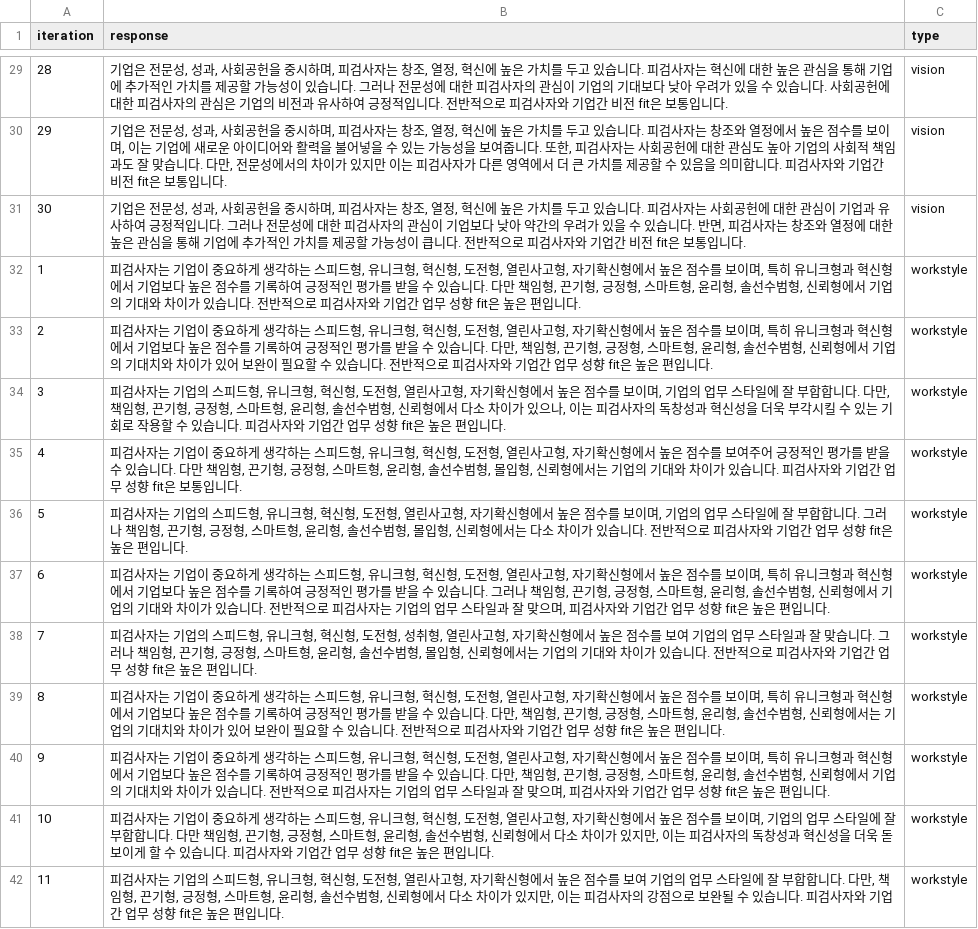
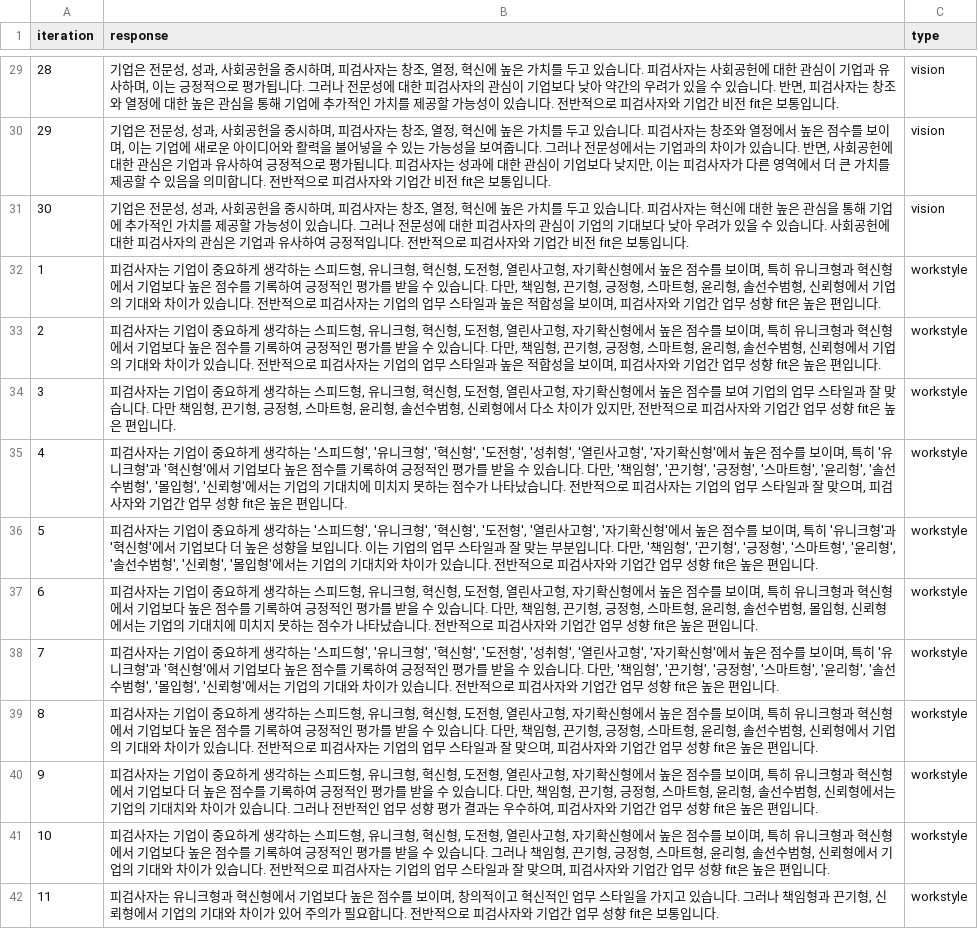
Before and after one commit to pervin0527/LLM-tutorials, a CSV file: consistency/result/prompt_ver1-30_samples.csv, drawn as a sheet; only a part is shown, gaps mark what is left out; the diff covers the shown part only; the diff names each change by its address in the sheet, - before the commit and + after, or states it on an @@ line.

```diff
--- a/consistency/result/prompt_ver1-30_samples.csv
+++ b/consistency/result/prompt_ver1-30_samples.csv
-B29 (response): …사자는 혁신에 대한 높은 관심을 통해 기업에 추가적인 가치를 제공할 가능성이 있습니다. 그러나 전문성에 대한 피검사자의 관심이 기업의 기대보다 낮아 우려가 있을 수 있습니다. 사회공헌에 대한 피검사자의 관심은 기업의 비전과 유사하여 긍정적입니다. 전…
+B29 (response): …사자는 사회공헌에 대한 관심이 기업과 유사하며, 이는 긍정적으로 평가됩니다. 그러나 전문성에 대한 피검사자의 관심이 기업보다 낮아 약간의 우려가 있을 수 있습니다. 반면, 피검사자는 창조와 열정에 대한 높은 관심을 통해 기업에 추가적인 가치를 제공할 가능성이 있습니다. 전…
-B30 (response): …줍니다. 또한, 피검사자는 사회공헌에 대한 관심도 높아 기업의 사회적 책임과도 잘 맞습니다. 다만, 전문성에서의 차이가 있지만 이는 피검사자가 다른 영역에서 더 큰 가치를 제공할 수 있음을 의미합니다. 피검사자…
+B30 (response): …줍니다. 그러나 전문성에서는 기업과의 차이가 있습니다. 반면, 사회공헌에 대한 관심은 기업과 유사하여 긍정적으로 평가됩니다. 피검사자는 성과에 대한 관심이 기업보다 낮지만, 이는 피검사자가 다른 영역에서 더 큰 가치를 제공할 수 있음을 의미합니다. 전반적으로 피검사자…
-B31 (response): …사자는 사회공헌에 대한 관심이 기업과 유사하여 긍정적입니다. 그러나 전문성에 대한 피검사자의 관심이 기업보다 낮아 약간의 우려가 있을 수 있습니다. 반면, 피검사자는 창조와 열정에 대한 높은 관심을 통해 기업에 추가적인 가치를 제공할 가능성이 큽니다. 전…
+B31 (response): …사자는 혁신에 대한 높은 관심을 통해 기업에 추가적인 가치를 제공할 가능성이 있습니다. 그러나 전문성에 대한 피검사자의 관심이 기업의 기대보다 낮아 우려가 있을 수 있습니다. 사회공헌에 대한 피검사자의 관심은 기업과 유사하여 긍정적입니다. 전…
-B32 (response): …다. 다만 책임형, 끈기형, 긍정형, 스마트형, 윤리형, 솔선수범형, 신뢰형에서 기업의 기대와 차이가 있습니다. 전반적으로 피검사자…
+B32 (response): …다. 다만, 책임형, 끈기형, 긍정형, 스마트형, 윤리형, 솔선수범형, 신뢰형에서 기업의 기대와 차이가 있습니다. 전반적으로 피검사자는 기업의 업무 스타일과 높은 적합성을 보이며, 피검사자…
-B33 (response): …의 기대치와 차이가 있어 보완이 필요할 수 있습니다. 전반적으로 피검사자…
+B33 (response): …의 기대와 차이가 있습니다. 전반적으로 피검사자는 기업의 업무 스타일과 높은 적합성을 보이며, 피검사자…
-B34 (response): …는 기업의 스피드형, 유니크형, 혁신형, 도전형, 열린사고형, 자기확신형에서 높은 점수를 보이며, 기업의 업무 스타일에 잘 부합합니다. 다만, 책임형, 끈기형, 긍정형, 스마트형, 윤리형, 솔선수범형, 신뢰형에서 다소 차이가 있으나, 이는 피검사자의 독창성과 혁신성을 더욱 부각시킬 수 있는 기회로 작용할 수 있습니다. 피검사자…
+B34 (response): …는 기업이 중요하게 생각하는 스피드형, 유니크형, 혁신형, 도전형, 열린사고형, 자기확신형에서 높은 점수를 보여 기업의 업무 스타일과 잘 맞습니다. 다만 책임형, 끈기형, 긍정형, 스마트형, 윤리형, 솔선수범형, 신뢰형에서 다소 차이가 있지만, 전반적으로 피검사자…
-B35 (response): …각하는 스피드형, 유니크형, 혁신형, 도전형, 열린사고형, 자기확신형에서 높은 점수를 보여주어 긍정적인 평가를 받을 수 있습니다. 다만 책임형, 끈기형, 긍정형, 스마트형, 윤리형, 솔선수범형, 몰입형, 신뢰형에서는 기업의 기대와 차이가 있습니다. 피검사자와 기업간 업무 성향 fit은 보통입니다.
+B35 (response): …각하는 '스피드형', '유니크형', '혁신형', '도전형', '성취형', '열린사고형', '자기확신형'에서 높은 점수를 보이며, 특히 '유니크형'과 '혁신형'에서 기업보다 높은 점수를 기록하여 긍정적인 평가를 받을 수 있습니다. 다만, '책임형', '끈기형', '긍정형', '스마트형', '윤리형', '솔선수범형', '몰입형', '신뢰형'에서는 기업의 기대치에 미치지 못하는 점수가 나타났습니다. 전반적으로 피검사자는 기업의 업무 스타일과 잘 맞으며, 피검사자와 기업간 업무 성향 fit은 높은 편입니다.
-B36 (response): …는 기업의 스피드형, 유니크형, 혁신형, 도전형, 열린사고형, 자기확신형에서 높은 점수를 보이며, 기업의 업무 스타일에 잘 부합합니다. 그러나 책임형, 끈기형, 긍정형, 스마트형, 윤리형, 솔선수범형, 몰입형, 신뢰형에서는 다소 차이가…
+B36 (response): …는 기업이 중요하게 생각하는 '스피드형', '유니크형', '혁신형', '도전형', '열린사고형', '자기확신형'에서 높은 점수를 보이며, 특히 '유니크형'과 '혁신형'에서 기업보다 더 높은 성향을 보입니다. 이는 기업의 업무 스타일과 잘 맞는 부분입니다. 다만, '책임형', '끈기형', '긍정형', '스마트형', '윤리형', '솔선수범형', '신뢰형', '몰입형'에서는 기업의 기대치와 차이가…
-B37 (response): …습니다. 그러나 책임형, 끈기형, 긍정형, 스마트형, 윤리형, 솔선수범형, 신뢰형에서 기업의 기대와 차이가 있습니다. 전반적으로 피검사자는 기업의 업무 스타일과 잘 맞으며, 피검사자…
+B37 (response): …습니다. 다만, 책임형, 끈기형, 긍정형, 스마트형, 윤리형, 솔선수범형, 몰입형, 신뢰형에서는 기업의 기대치에 미치지 못하는 점수가 나타났습니다. 전반적으로 피검사자…
-B38 (response): …는 기업의 스피드형, 유니크형, 혁신형, 도전형, 성취형, 열린사고형, 자기확신형에서 높은 점수를 보여 기업의 업무 스타일과 잘 맞습니다. 그러나 책임형, 끈기형, 긍정형, 스마트형, 윤리형, 솔선수범형, 몰입형, 신뢰형에서는…
+B38 (response): …는 기업이 중요하게 생각하는 '스피드형', '유니크형', '혁신형', '도전형', '성취형', '열린사고형', '자기확신형'에서 높은 점수를 보이며, 특히 '유니크형'과 '혁신형'에서 기업보다 높은 점수를 기록하여 긍정적인 평가를 받을 수 있습니다. 다만, '책임형', '끈기형', '긍정형', '스마트형', '윤리형', '솔선수범형', '몰입형', '신뢰형'에서는…
-B39 (response): …뢰형에서는 기업의 기대치와 차이가 있어 보완이 필요할 수 있습니다. 전반적으로 피검사자…
+B39 (response): …뢰형에서 기업의 기대와 차이가 있습니다. 전반적으로 피검사자는 기업의 업무 스타일과 잘 맞으며, 피검사자…
-B40 (response): …업보다 높은 점수를 기록하여 긍정적인 평가를 받을 수 있습니다. 다만, 책임형, 끈기형, 긍정형, 스마트형, 윤리형, 솔선수범형, 신뢰형에서 기업의 기대치와 차이가 있습니다. 전반적으로 피검사자는 기업의 업무 스타일과 잘 맞으며, 피검사…
+B40 (response): …업보다 더 높은 점수를 기록하여 긍정적인 평가를 받을 수 있습니다. 다만, 책임형, 끈기형, 긍정형, 스마트형, 윤리형, 솔선수범형, 신뢰형에서는 기업의 기대치와 차이가 있습니다. 그러나 전반적인 업무 성향 평가 결과는 우수하여, 피검사…
-B41 (response): …보이며, 기업의 업무 스타일에 잘 부합합니다. 다만 책임형, 끈기형, 긍정형, 스마트형, 윤리형, 솔선수범형, 신뢰형에서 다소 차이가 있지만, 이는 피검사자의 독창성과 혁신성을 더욱 돋보이게 할 수 있습니다. 피검사자…
+B41 (response): …보이며, 특히 유니크형과 혁신형에서 기업보다 높은 점수를 기록하여 긍정적인 평가를 받을 수 있습니다. 그러나 책임형, 끈기형, 긍정형, 스마트형, 윤리형, 솔선수범형, 신뢰형에서 기업의 기대와 차이가 있습니다. 전반적으로 피검사자는 기업의 업무 스타일과 잘 맞으며, 피검사자…
-B42 (response): …사자는 기업의 스피드형, 유니크형, 혁신형, 도전형, 열린사고형, 자기확신형에서 높은 점수를 보여 기업의 업무 스타일에 잘 부합합니다. 다만, 책임형, 끈기형, 긍정형, 스마트형, 윤리형, 솔선수범형, 신뢰형에서 다소 차이가 있지만, 이는 피검사자의 강점으로 보완될 수 있습니다. 피검사자와 기업간 업무 성향 fit은 높은 편입니다.
+B42 (response): …사자는 유니크형과 혁신형에서 기업보다 높은 점수를 보이며, 창의적이고 혁신적인 업무 스타일을 가지고 있습니다. 그러나 책임형과 끈기형, 신뢰형에서 기업의 기대와 차이가 있어 주의가 필요합니다. 전반적으로 피검사자와 기업간 업무 성향 fit은 보통입니다.
```
Also changed, not shown: 76 edited cells elsewhere in this file, 45 other files.
